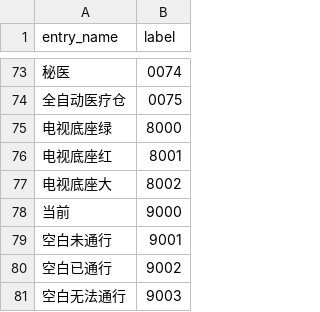
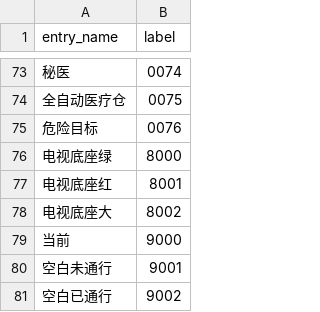
Before and after one commit to DoctorReid/OneDragon-YOLO, a CSV file: labels/zzz/hollow_events.csv, drawn as a sheet; only a part is shown, gaps mark what is left out; the shorter side is filled out with more unchanged rows; the diff names each change by its address in the sheet, - before the commit and + after, or states it on an @@ line.

```diff
--- a/labels/zzz/hollow_events.csv
+++ b/labels/zzz/hollow_events.csv
+row 75: 危险目标 | 0076
```
Also changed, not shown: 20 other files.
